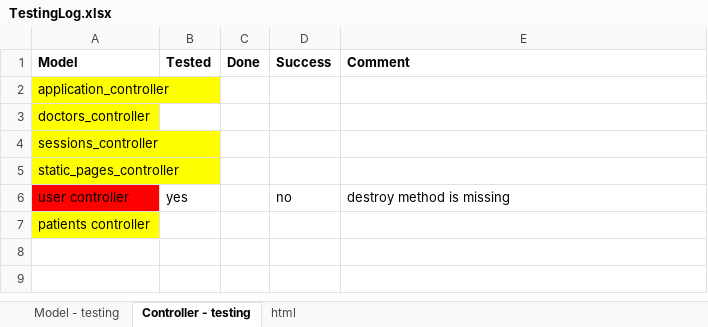
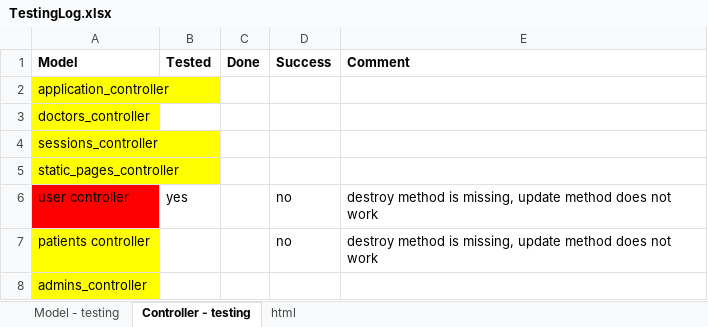
Before and after one commit to hellknight3/sample_app, an Excel workbook: TestingLog.xlsx, sheet Controller - testing, drawn as a sheet; values as stored, in another font and other column widths than the file's, no borders; the diff names each change by its address in the sheet, - before the commit and + after, or states it on an @@ line.

```diff
--- a/TestingLog.xlsx (sheet Controller - testing)
+++ b/TestingLog.xlsx (sheet Controller - testing)
-E6 (Comment): destroy method is missing
+E6 (Comment): destroy method is missing, update method does not work
-D7 (Success): (empty)
+D7 (Success): no
-E7 (Comment): (empty)
+E7 (Comment): destroy method is missing, update method does not work
+row 8: admins_controller
```
Also changed, not shown: 3 other files.
